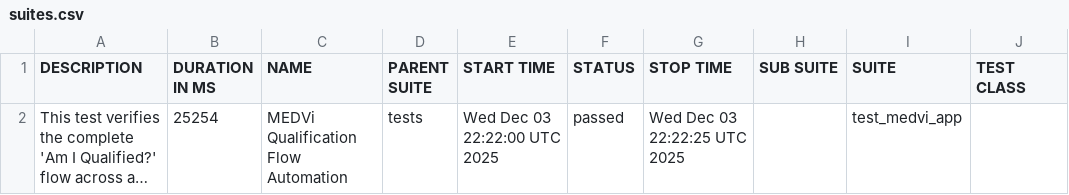
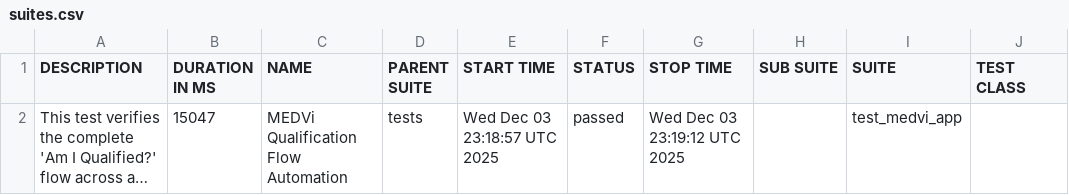
Before and after one commit to MedviHealth/Medvi-App-Automation-by-Muhammad, a CSV file: data/suites.csv, drawn as a sheet; only a part is shown; long unchanged cells end in …; the diff names each change by its address in the sheet, - before the commit and + after, or states it on an @@ line.

```diff
--- a/data/suites.csv
+++ b/data/suites.csv
-B2 (DURATION IN MS): 25254
+B2 (DURATION IN MS): 15047
-E2 (START TIME): Wed Dec 03 22:22:00 UTC 2025
+E2 (START TIME): Wed Dec 03 23:18:57 UTC 2025
-G2 (STOP TIME): Wed Dec 03 22:22:25 UTC 2025
+G2 (STOP TIME): Wed Dec 03 23:19:12 UTC 2025
```
Also changed, not shown: 21 other files.
